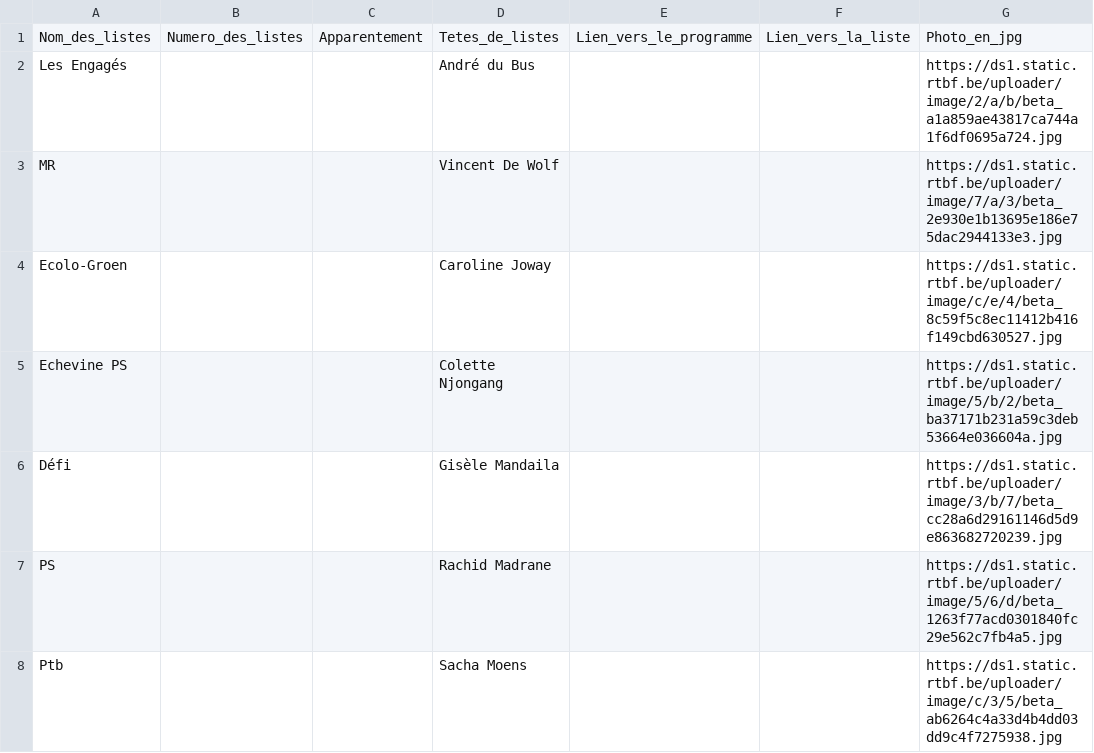
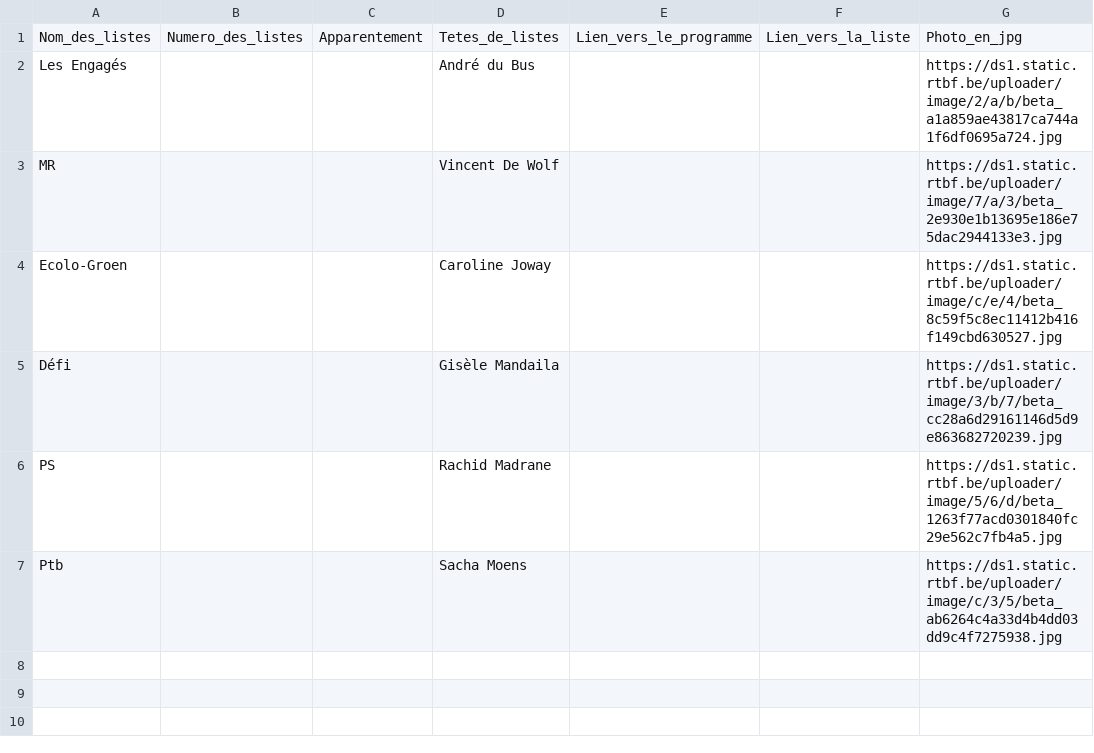
Before and after one commit to amcaw/electionslists, a CSV file: 1040.csv, drawn as a sheet.

Commit message:
Upload CSV file

```diff
--- a/1040.csv
+++ b/1040.csv
@@ -4,3 +4,2 @@ MR,,,Vincent De Wolf,,,https://ds1.static.rtbf.be/uploader/image/7/a/3/beta_2e93
 Ecolo-Groen,,,Caroline Joway,,,https://ds1.static.rtbf.be/uploader/image/c/e/4/beta_8c59f5c8ec11412b416f149cbd630527.jpg
-Echevine PS,,,Colette Njongang,,,https://ds1.static.rtbf.be/uploader/image/5/b/2/beta_ba37171b231a59c3deb53664e036604a.jpg
 Défi,,,Gisèle Mandaila,,,https://ds1.static.rtbf.be/uploader/image/3/b/7/beta_cc28a6d29161146d5d9e863682720239.jpg
```
